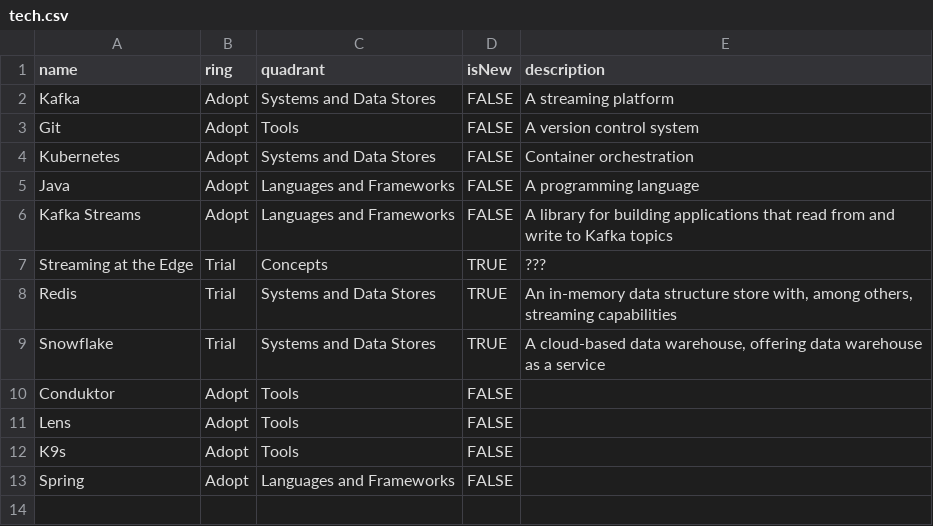
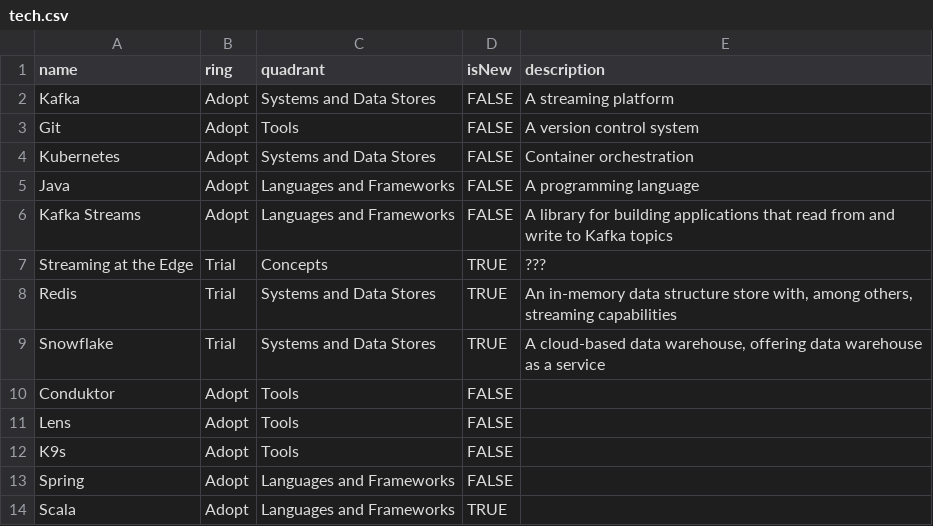
Before and after one commit to DataReply/tech-radar, a CSV file: tech.csv, drawn as a sheet; the diff names each change by its address in the sheet, - before the commit and + after, or states it on an @@ line.

Commit message:
Update tech.csv

```diff
--- a/tech.csv
+++ b/tech.csv
+row 14: Scala | Adopt | Languages and Frameworks | TRUE
```
